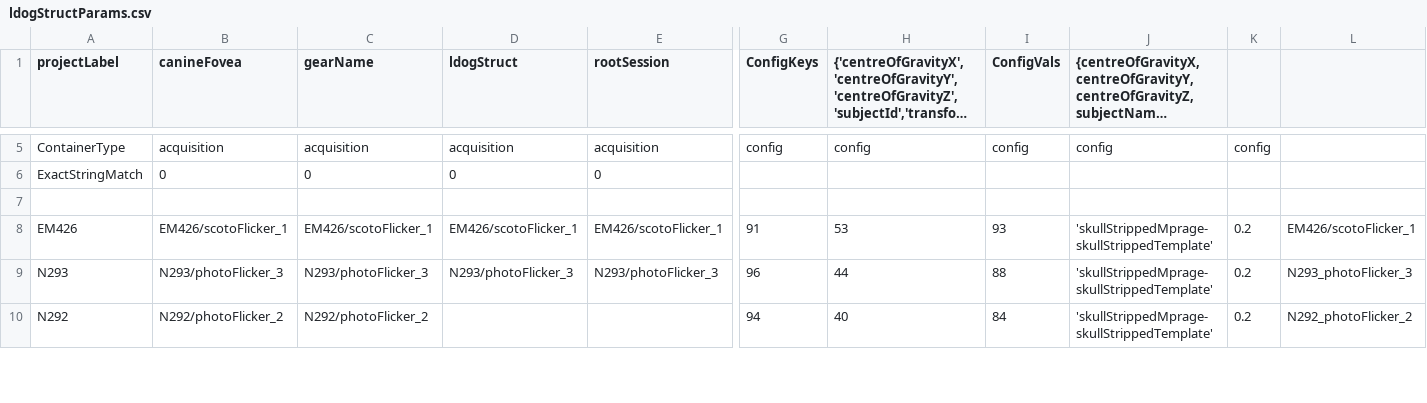
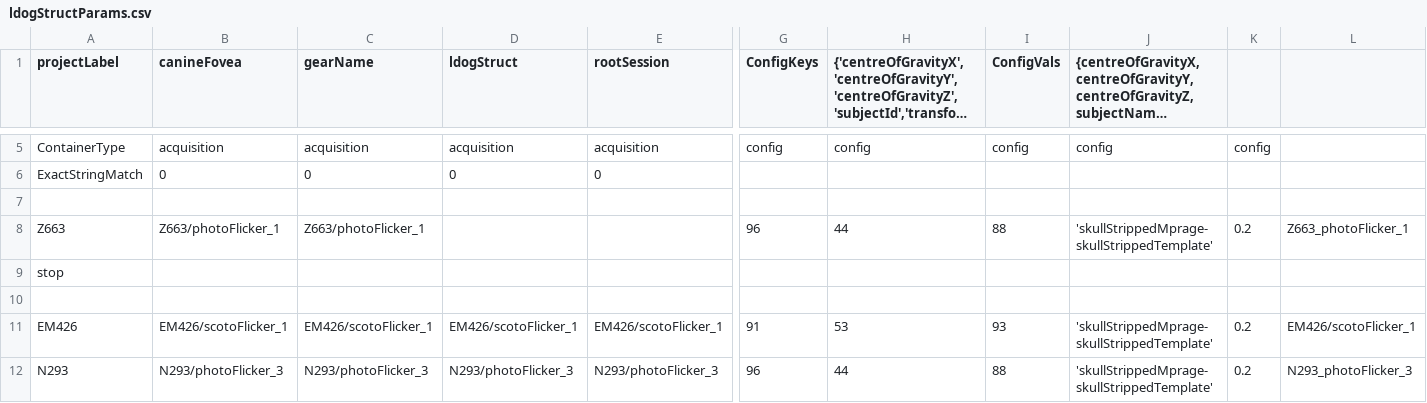
Before and after one commit to gkaguirrelab/mriLDOGAnalysis, a CSV file: submitGears/ldogStructParams.csv, drawn as a sheet; only a part is shown, gaps mark what is left out; the shorter side is filled out with more unchanged rows; long unchanged cells end in …; rows hold the shown columns only; the diff names each change by its address in the sheet, - before the commit and + after, or states it on an @@ line.

Commit message:
Added Z663
Signed-off-by: gkaguirre <gkaguirre@me.com>

```diff
--- a/submitGears/ldogStructParams.csv
+++ b/submitGears/ldogStructParams.csv
+row 8: Z663 | Z663/photoFlicker_1 | Z663/photoFlicker_1 |  |  | 96 | 44 | 88 | 'skullStrippedMprage-skullStrippedTemplate' | 0.2 | Z663_photoFlicker_1
+row 9: stop
+row 10: (empty)
```
